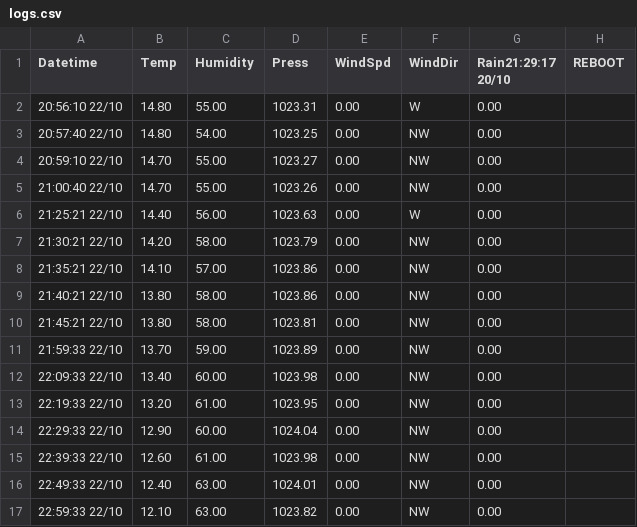
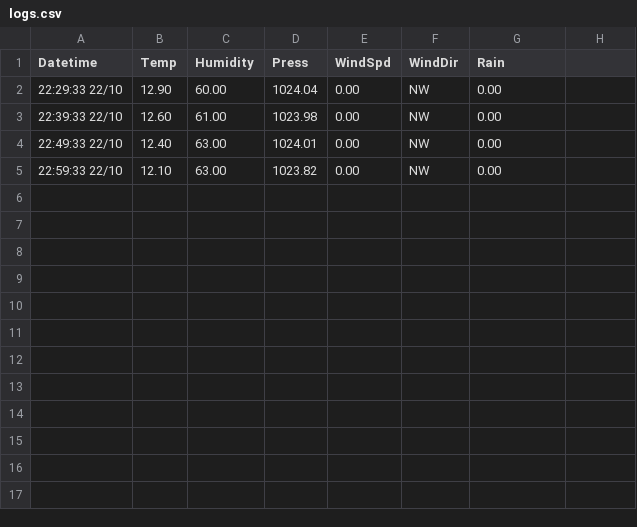
Before and after one commit to tocococa/rpi-weather-logger, a CSV file: server/logs.csv, drawn as a sheet.

```diff
--- a/server/logs.csv
+++ b/server/logs.csv
@@ -1,14 +1,2 @@
-Datetime,Temp,Humidity,Press,WindSpd,WindDir,Rain21:29:17 20/10,REBOOT
-20:56:10 22/10,14.80,55.00,1023.31,0.00,W,0.00
-20:57:40 22/10,14.80,54.00,1023.25,0.00,NW,0.00
-20:59:10 22/10,14.70,55.00,1023.27,0.00,NW,0.00
-21:00:40 22/10,14.70,55.00,1023.26,0.00,NW,0.00
-21:25:21 22/10,14.40,56.00,1023.63,0.00,W,0.00
-21:30:21 22/10,14.20,58.00,1023.79,0.00,NW,0.00
-21:35:21 22/10,14.10,57.00,1023.86,0.00,NW,0.00
-21:40:21 22/10,13.80,58.00,1023.86,0.00,NW,0.00
-21:45:21 22/10,13.80,58.00,1023.81,0.00,NW,0.00
-21:59:33 22/10,13.70,59.00,1023.89,0.00,NW,0.00
-22:09:33 22/10,13.40,60.00,1023.98,0.00,NW,0.00
-22:19:33 22/10,13.20,61.00,1023.95,0.00,NW,0.00
+Datetime,Temp,Humidity,Press,WindSpd,WindDir,Rain
 22:29:33 22/10,12.90,60.00,1024.04,0.00,NW,0.00
```
Also changed, not shown: 1 other file.
